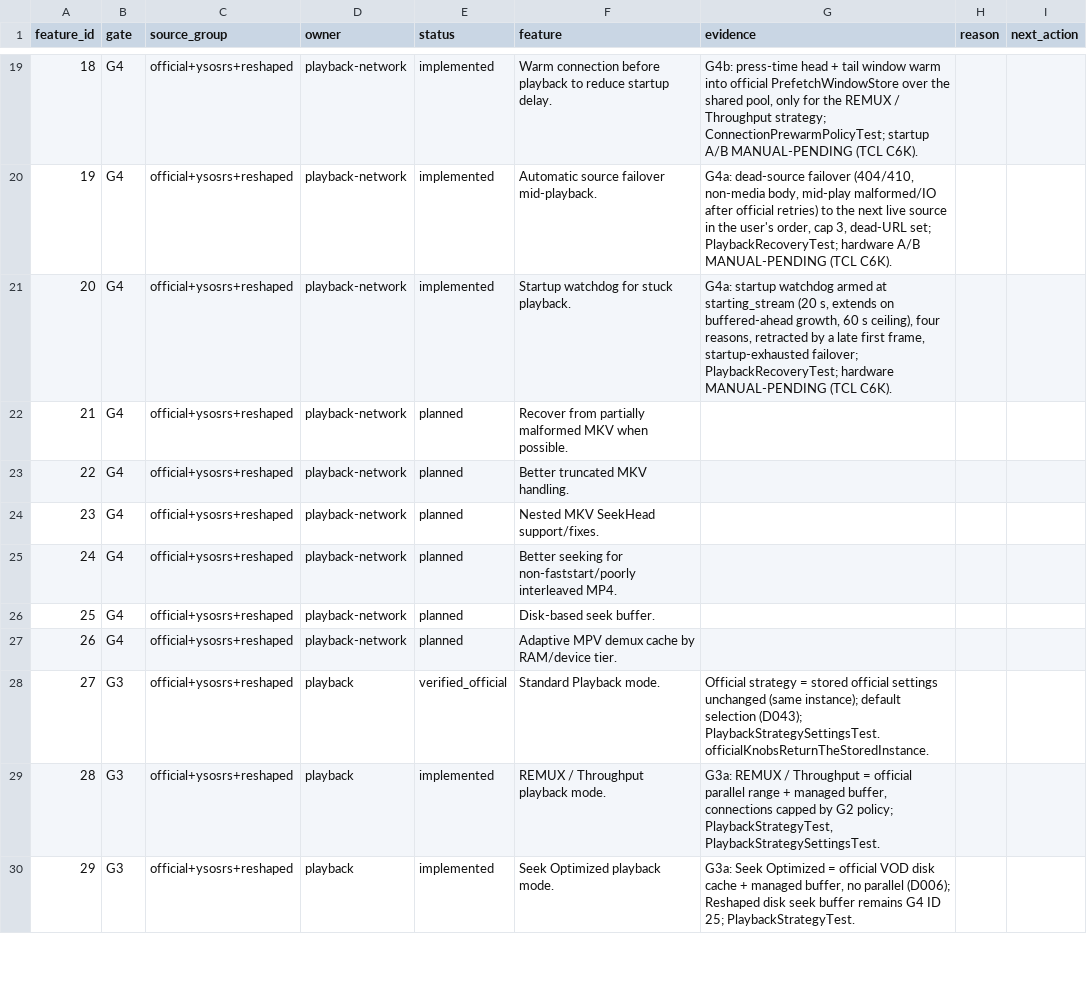
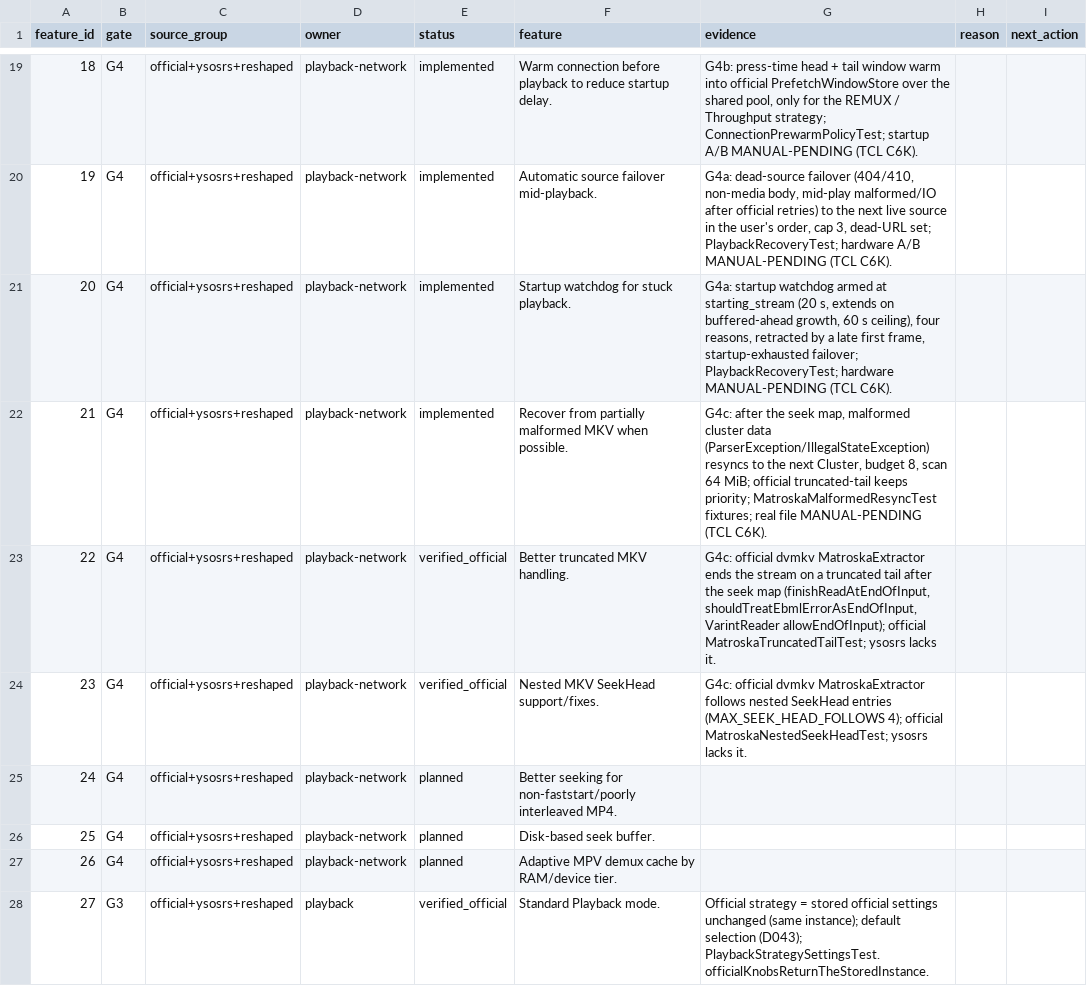
Before and after one commit to alrithy/NuvioTV, a CSV file: integration/feature_traceability.csv, drawn as a sheet; only a part is shown, gaps mark what is left out; the shorter side is filled out with more unchanged rows.

```diff
--- a/integration/feature_traceability.csv
+++ b/integration/feature_traceability.csv
@@ -21,5 +21,5 @@ feature_id,gate,source_group,owner,status,feature,evidence,reason,next_action
 20,G4,official+ysosrs+reshaped,playback-network,implemented,Startup watchdog for stuck playback.,"G4a: startup watchdog armed at starting_stream (20 s, extends on buffered-ahead growth, 60 s ceiling), four reasons, retracted by a late first frame, startup-exhausted failover; PlaybackRecoveryTest; hardware MANUAL-PENDING (TCL C6K).",,
-21,G4,official+ysosrs+reshaped,playback-network,planned,Recover from partially malformed MKV when possible.,,,
-22,G4,official+ysosrs+reshaped,playback-network,planned,Better truncated MKV handling.,,,
-23,G4,official+ysosrs+reshaped,playback-network,planned,Nested MKV SeekHead support/fixes.,,,
+21,G4,official+ysosrs+reshaped,playback-network,implemented,Recover from partially malformed MKV when possible.,"G4c: after the seek map, malformed cluster data (ParserException/IllegalStateException) resyncs to the next Cluster, budget 8, scan 64 MiB; official truncated-tail keeps priority; MatroskaMalformedResyncTest fixtures; real file MANUAL-PENDING (TCL C6K).",,
+22,G4,official+ysosrs+reshaped,playback-network,verified_official,Better truncated MKV handling.,"G4c: official dvmkv MatroskaExtractor ends the stream on a truncated tail after the seek map (finishReadAtEndOfInput, shouldTreatEbmlErrorAsEndOfInput, VarintReader allowEndOfInput); official MatroskaTruncatedTailTest; ysosrs lacks it.",,
+23,G4,official+ysosrs+reshaped,playback-network,verified_official,Nested MKV SeekHead support/fixes.,G4c: official dvmkv MatroskaExtractor follows nested SeekHead entries (MAX_SEEK_HEAD_FOLLOWS 4); official MatroskaNestedSeekHeadTest; ysosrs lacks it.,,
 24,G4,official+ysosrs+reshaped,playback-network,planned,Better seeking for non-faststart/poorly interleaved MP4.,,,
```
Also changed, not shown: 5 other files.
